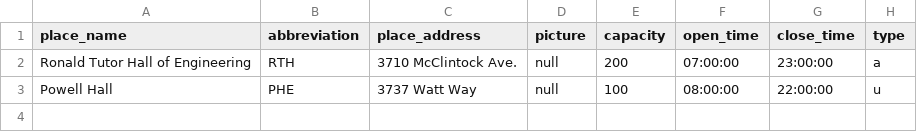
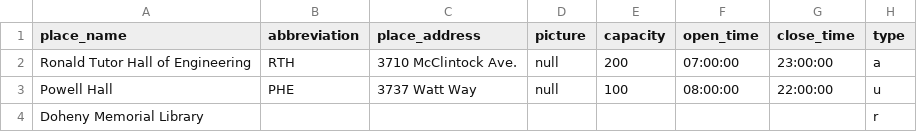
Before and after one commit to CSCI310-Trojan-Check-In-Out/Backend, a CSV file: testing_files/testing.csv, drawn as a sheet; the diff names each change by its address in the sheet, - before the commit and + after, or states it on an @@ line.

Commit message:
manager/remove-place and /process-csv remove functionality

```diff
--- a/testing_files/testing.csv
+++ b/testing_files/testing.csv
+row 4: Doheny Memorial Library |  |  |  |  |  |  | r
```
Also changed, not shown: 2 other files.
